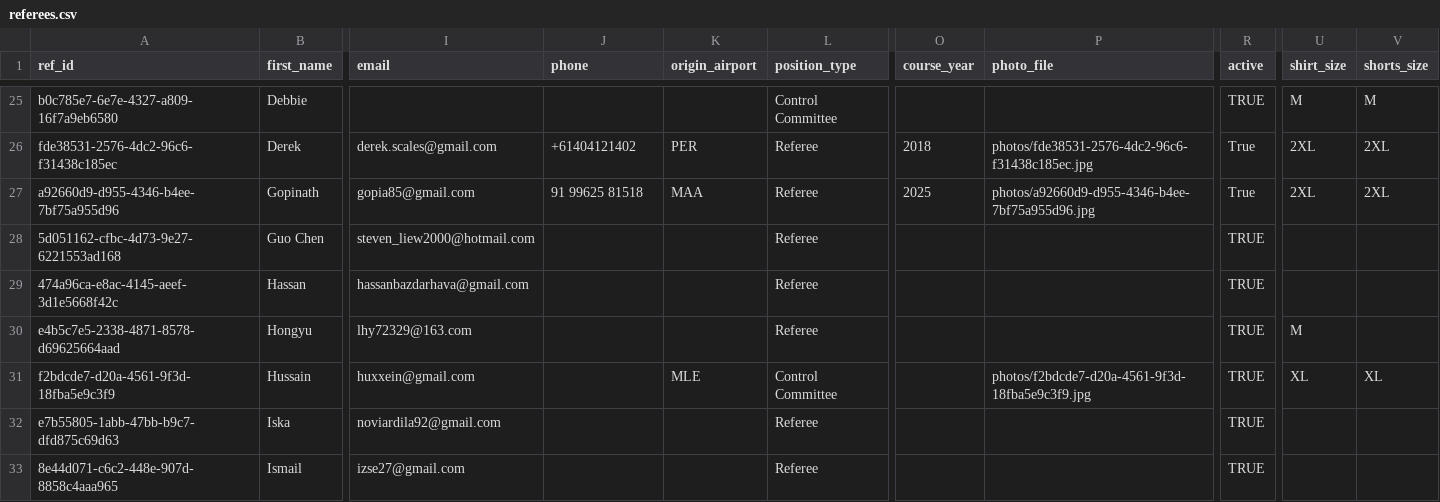
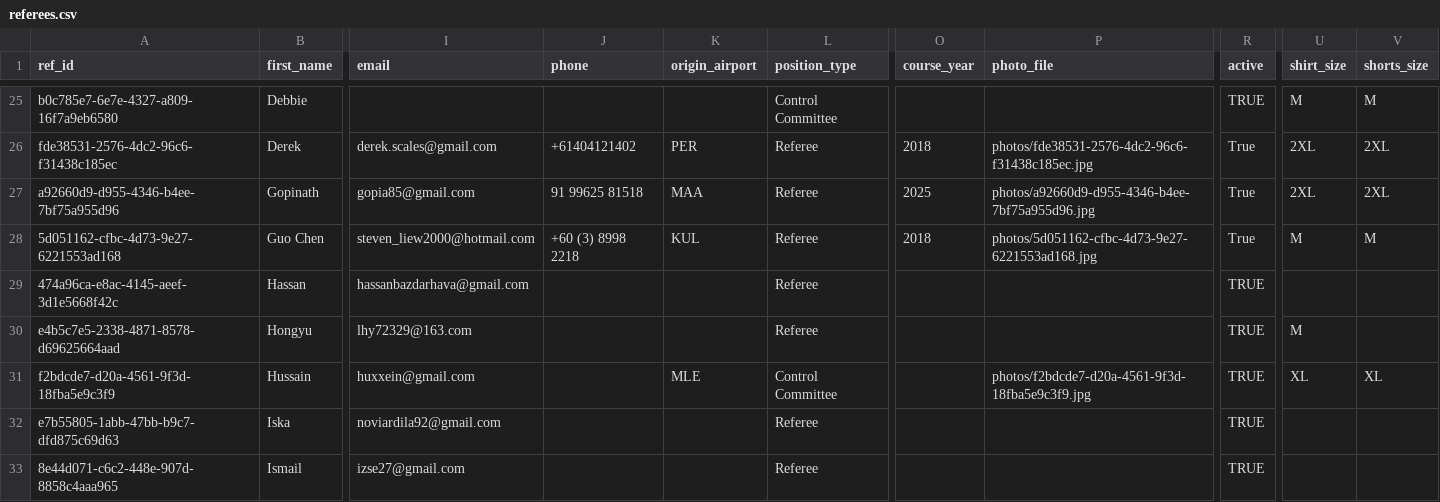
Before and after one commit to avcbeach/referee-database, a CSV file: data/referees.csv, drawn as a sheet; only a part is shown, gaps mark what is left out; the diff names each change by its address in the sheet, - before the commit and + after, or states it on an @@ line.

Commit message:
Update referees.csv via referee app

```diff
--- a/data/referees.csv
+++ b/data/referees.csv
-J28 (phone): (empty)
+J28 (phone): +60 (3) 8998 2218
-K28 (origin_airport): (empty)
+K28 (origin_airport): KUL
-O28 (course_year): (empty)
+O28 (course_year): 2018
-P28 (photo_file): (empty)
+P28 (photo_file): photos/5d051162-cfbc-4d73-9e27-6221553ad168.jpg
-R28 (active): TRUE
+R28 (active): True
-U28 (shirt_size): (empty)
+U28 (shirt_size): M
-V28 (shorts_size): (empty)
+V28 (shorts_size): M
```
